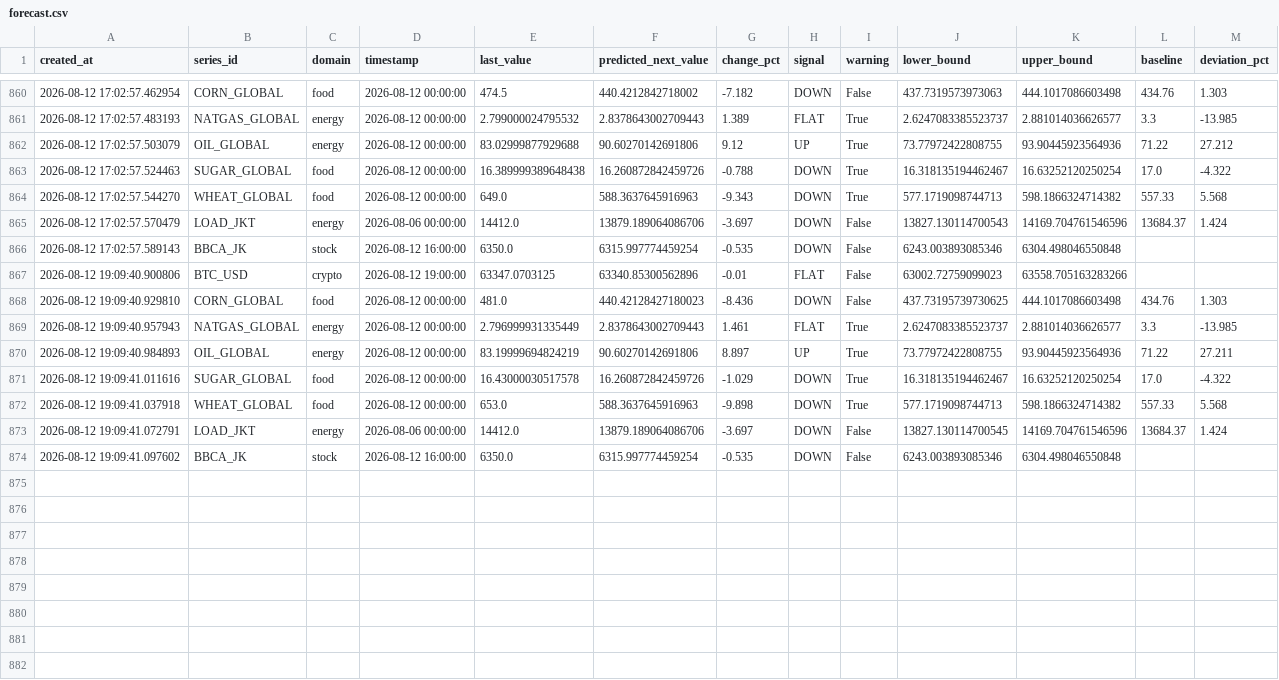
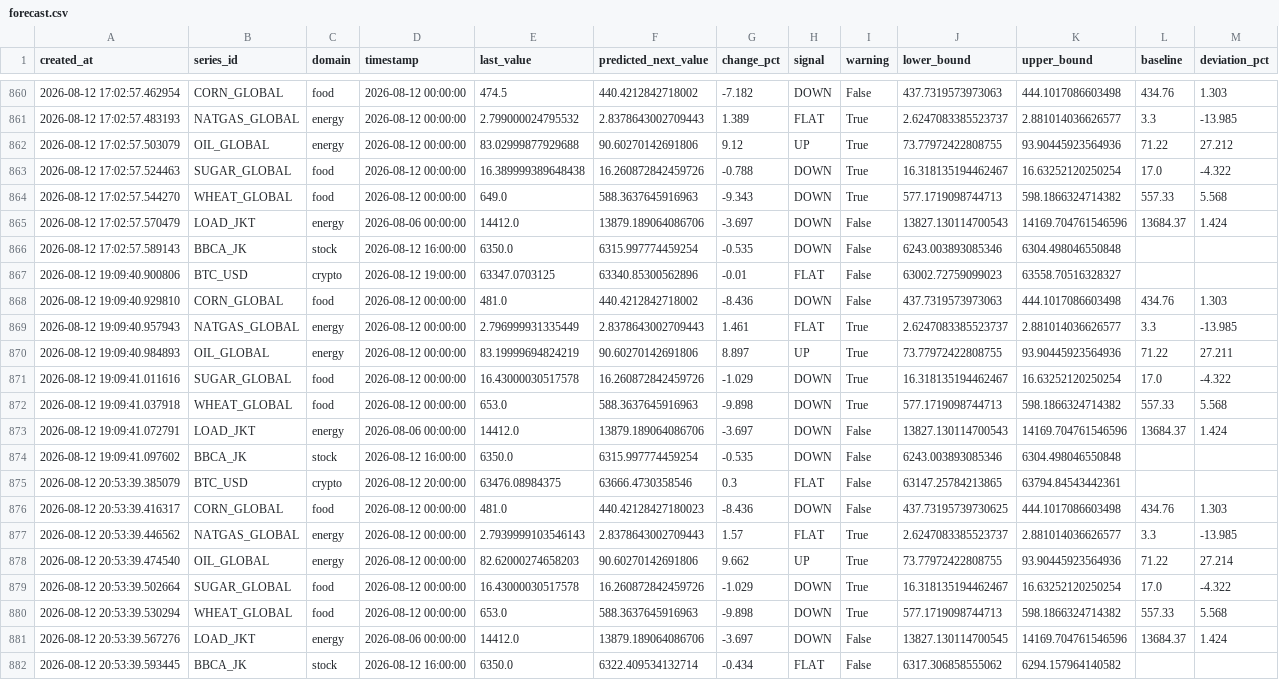
Before and after one commit to salimz-arch/tsf-market-analytics, a CSV file: data/forecasts/forecast.csv, drawn as a sheet; only a part is shown, gaps mark what is left out.

```diff
--- a/data/forecasts/forecast.csv
+++ b/data/forecasts/forecast.csv
@@ -866,4 +866,4 @@ created_at,series_id,domain,timestamp,last_value,predicted_next_value,change_pct
 2026-08-12 17:02:57.589143,BBCA_JK,stock,2026-08-12 16:00:00,6350.0,6315.997774459254,-0.535,DOWN,False,6243.003893085346,6304.498046550848,,
-2026-08-12 19:09:40.900806,BTC_USD,crypto,2026-08-12 19:00:00,63347.0703125,63340.85300562896,-0.01,FLAT,False,63002.72759099023,63558.705163283266,,
-2026-08-12 19:09:40.929810,CORN_GLOBAL,food,2026-08-12 00:00:00,481.0,440.42128427180023,-8.436,DOWN,False,437.73195739730625,444.1017086603498,434.76,1.303
+2026-08-12 19:09:40.900806,BTC_USD,crypto,2026-08-12 19:00:00,63347.0703125,63340.85300562896,-0.01,FLAT,False,63002.72759099023,63558.70516328327,,
+2026-08-12 19:09:40.929810,CORN_GLOBAL,food,2026-08-12 00:00:00,481.0,440.4212842718002,-8.436,DOWN,False,437.7319573973063,444.1017086603498,434.76,1.303
 2026-08-12 19:09:40.957943,NATGAS_GLOBAL,energy,2026-08-12 00:00:00,2.796999931335449,2.8378643002709443,1.461,FLAT,True,2.6247083385523737,2.881014036626577,3.3,-13.985
@@ -872,3 +872,11 @@ created_at,series_id,domain,timestamp,last_value,predicted_next_value,change_pct
 2026-08-12 19:09:41.037918,WHEAT_GLOBAL,food,2026-08-12 00:00:00,653.0,588.3637645916963,-9.898,DOWN,True,577.1719098744713,598.1866324714382,557.33,5.568
-2026-08-12 19:09:41.072791,LOAD_JKT,energy,2026-08-06 00:00:00,14412.0,13879.189064086706,-3.697,DOWN,False,13827.130114700545,14169.704761546596,13684.37,1.424
+2026-08-12 19:09:41.072791,LOAD_JKT,energy,2026-08-06 00:00:00,14412.0,13879.189064086706,-3.697,DOWN,False,13827.130114700543,14169.704761546596,13684.37,1.424
 2026-08-12 19:09:41.097602,BBCA_JK,stock,2026-08-12 16:00:00,6350.0,6315.997774459254,-0.535,DOWN,False,6243.003893085346,6304.498046550848,,
+2026-08-12 20:53:39.385079,BTC_USD,crypto,2026-08-12 20:00:00,63476.08984375,63666.4730358546,0.3,FLAT,False,63147.25784213865,63794.84543442361,,
+2026-08-12 20:53:39.416317,CORN_GLOBAL,food,2026-08-12 00:00:00,481.0,440.42128427180023,-8.436,DOWN,False,437.73195739730625,444.1017086603498,434.76,1.303
+2026-08-12 20:53:39.446562,NATGAS_GLOBAL,energy,2026-08-12 00:00:00,2.7939999103546143,2.8378643002709443,1.57,FLAT,True,2.6247083385523737,2.881014036626577,3.3,-13.985
+2026-08-12 20:53:39.474540,OIL_GLOBAL,energy,2026-08-12 00:00:00,82.62000274658203,90.60270142691806,9.662,UP,True,73.77972422808755,93.90445923564936,71.22,27.214
+2026-08-12 20:53:39.502664,SUGAR_GLOBAL,food,2026-08-12 00:00:00,16.43000030517578,16.260872842459726,-1.029,DOWN,True,16.318135194462467,16.63252120250254,17.0,-4.322
+2026-08-12 20:53:39.530294,WHEAT_GLOBAL,food,2026-08-12 00:00:00,653.0,588.3637645916963,-9.898,DOWN,True,577.1719098744713,598.1866324714382,557.33,5.568
+2026-08-12 20:53:39.567276,LOAD_JKT,energy,2026-08-06 00:00:00,14412.0,13879.189064086706,-3.697,DOWN,False,13827.130114700545,14169.704761546596,13684.37,1.424
+2026-08-12 20:53:39.593445,BBCA_JK,stock,2026-08-12 16:00:00,6350.0,6322.409534132714,-0.434,FLAT,False,6317.306858555062,6294.157964140582,,
```
Also changed, not shown: data/forecasts/conclusions.csv, data/forecasts/evaluation.csv, 10 other files.
